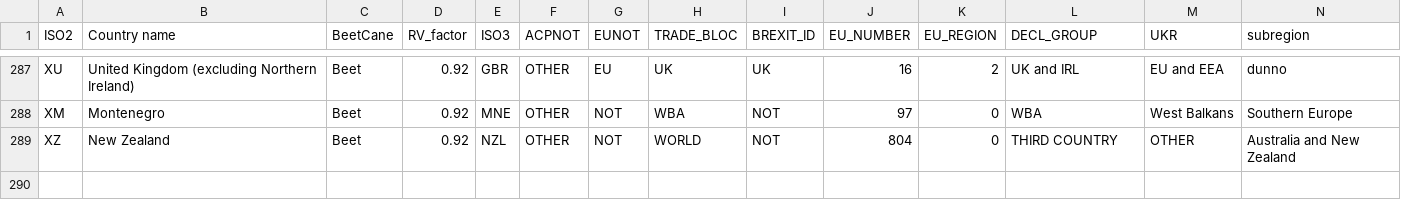
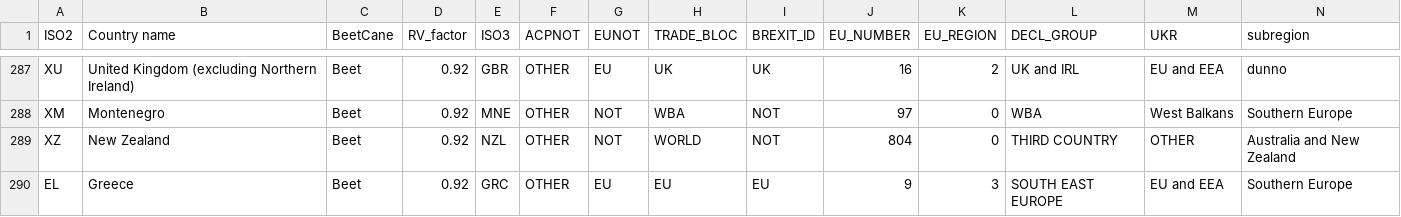
Before and after one commit to hoolio61/data, a CSV file: jules_biglist.csv, drawn as a sheet; only a part is shown, gaps mark what is left out; rows hold the shown columns only; the diff names each change by its address in the sheet, - before the commit and + after, or states it on an @@ line.

Commit message:
Add files via upload

```diff
--- a/jules_biglist.csv
+++ b/jules_biglist.csv
+row 290: EL | Greece | Beet | 0.92 | GRC | OTHER | EU | EU | EU | 9 | 3 | SOUTH EAST EUROPE | EU and EEA | Southern Europe
```
